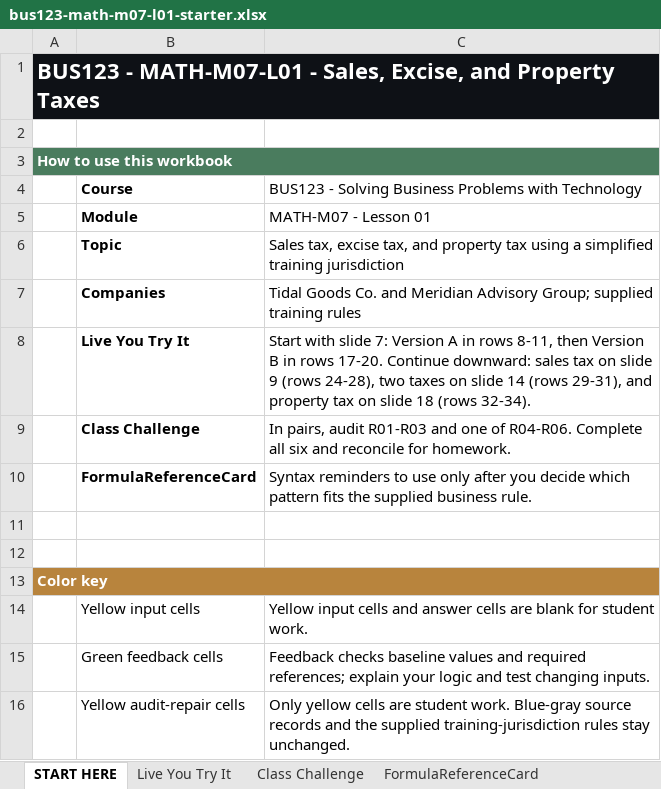
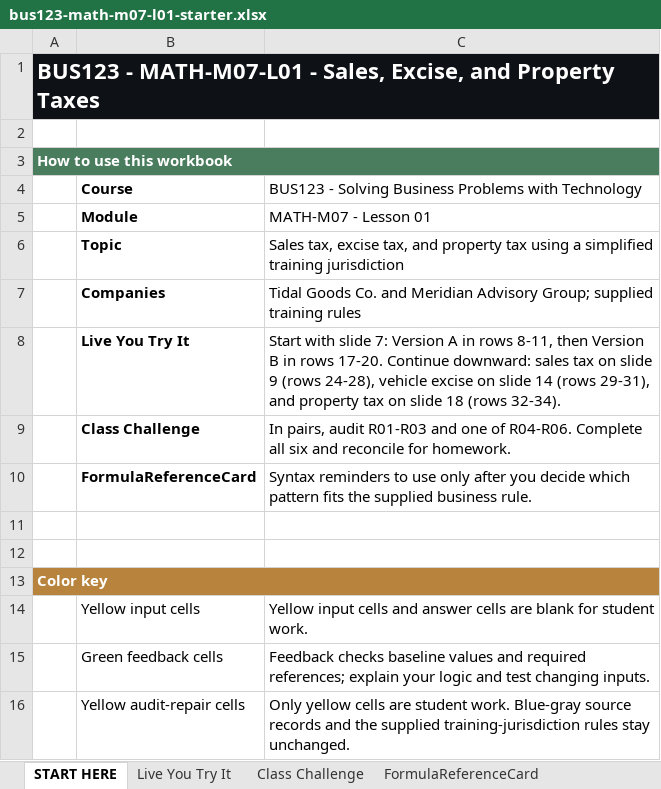
Before and after one commit to bevitts-design/BUS123-Solving-Business-Problems-with-Technology, an Excel workbook: MATH/M07/bus123-math-m07-l01-starter.xlsx, sheet START HERE, drawn as a sheet; values as stored, in another font and other column widths than the file's, no borders; the diff names each change by its address in the sheet, - before the commit and + after, or states it on an @@ line.

```diff
--- a/MATH/M07/bus123-math-m07-l01-starter.xlsx (sheet START HERE)
+++ b/MATH/M07/bus123-math-m07-l01-starter.xlsx (sheet START HERE)
-C8: …(rows 24-28), two taxes on slide…
+C8: …(rows 24-28), vehicle excise on slide…
```
Also changed, not shown: sheet Class Challenge, sheet FormulaReferenceCard, sheet Live You Try It, formulas that keep their value, 9 other files.
